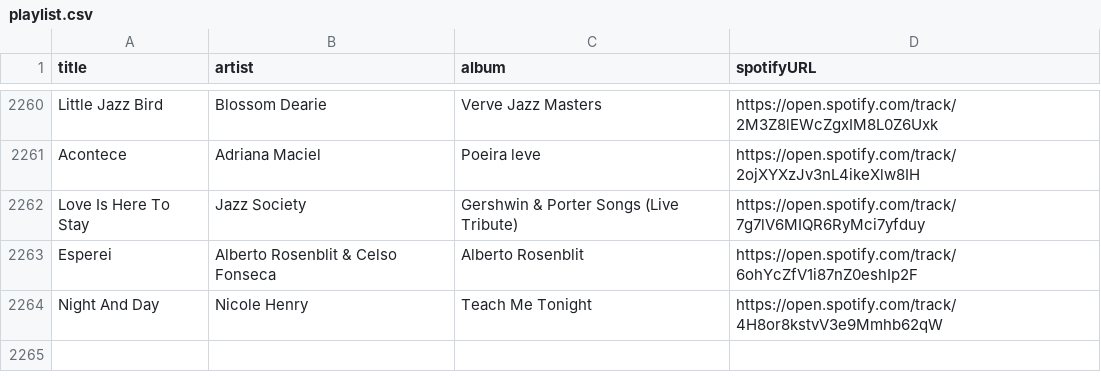
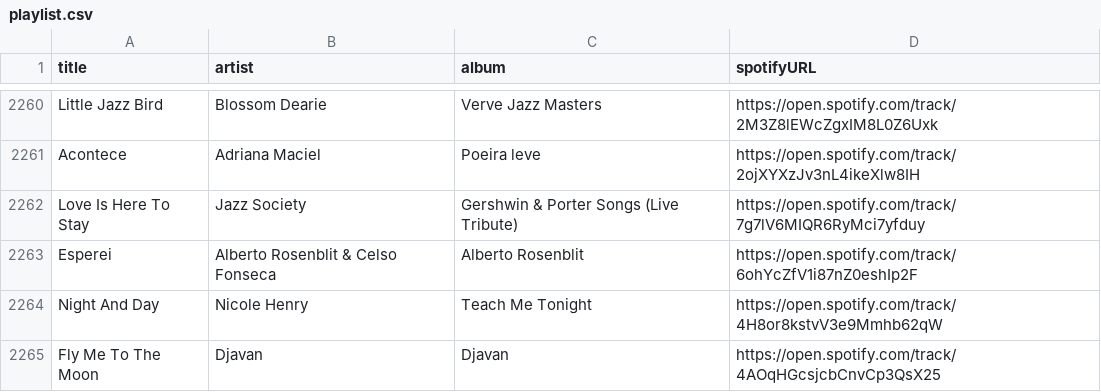
Before and after one commit to albertollamaso/best-bossa-nova-and-jazz-playlist, a CSV file: playlist.csv, drawn as a sheet; only a part is shown, gaps mark what is left out.

```diff
--- a/playlist.csv
+++ b/playlist.csv
@@ -2264 +2264,2 @@ Esperei,Alberto Rosenblit & Celso Fonseca,Alberto Rosenblit,https://open.spotify
 Night And Day,Nicole Henry,Teach Me Tonight,https://open.spotify.com/track/4H8or8kstvV3e9Mmhb62qW
+Fly Me To The Moon,Djavan,Djavan,https://open.spotify.com/track/4AOqHGcsjcbCnvCp3QsX25
```
Also changed, not shown: 1 other file.
